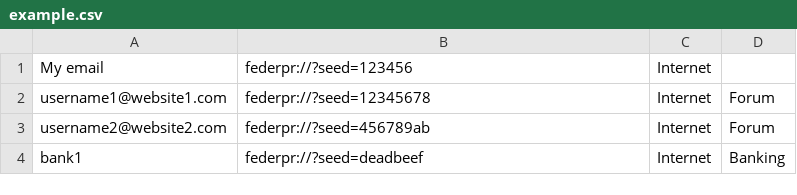
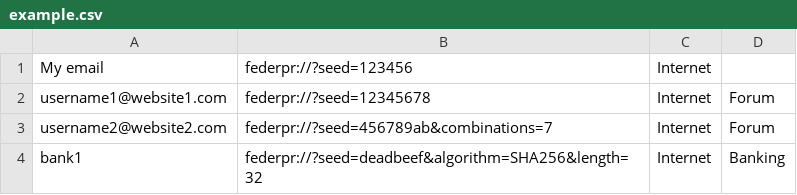
Before and after one commit to federcards/federhmaccard, a CSV file: example.csv, drawn as a sheet; the diff names each change by its address in the sheet, - before the commit and + after, or states it on an @@ line.

```diff
--- a/example.csv
+++ b/example.csv
-B3: federpr://?seed=456789ab
+B3: federpr://?seed=456789ab&combinations=7
-B4: federpr://?seed=deadbeef
+B4: federpr://?seed=deadbeef&algorithm=SHA256&length=32
```
Also changed, not shown: 7 other files.
